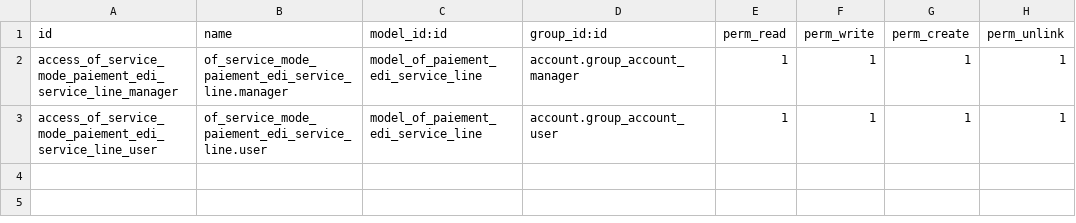
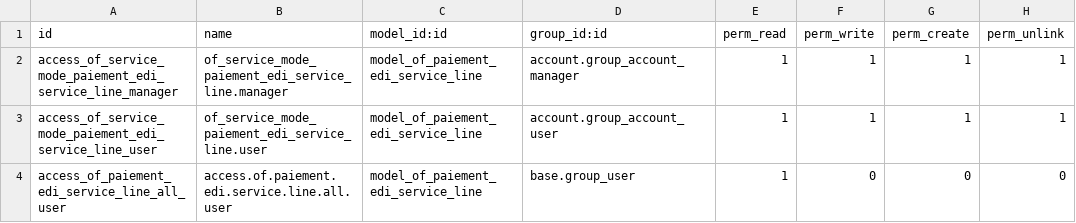
Before and after one commit to odof/openfire, a CSV file: of_service_mode_paiement/security/ir.model.access.csv, drawn as a sheet.

```diff
--- a/of_service_mode_paiement/security/ir.model.access.csv
+++ b/of_service_mode_paiement/security/ir.model.access.csv
@@ -3 +3,2 @@ access_of_service_mode_paiement_edi_service_line_manager,of_service_mode_paiemen
 access_of_service_mode_paiement_edi_service_line_user,of_service_mode_paiement_edi_service_line.user,model_of_paiement_edi_service_line,account.group_account_user,1,1,1,1
+access_of_paiement_edi_service_line_all_user,access.of.paiement.edi.service.line.all.user,model_of_paiement_edi_service_line,base.group_user,1,0,0,0
```
Also changed, not shown: of_mode_paiement/security/ir.model.access.csv.
